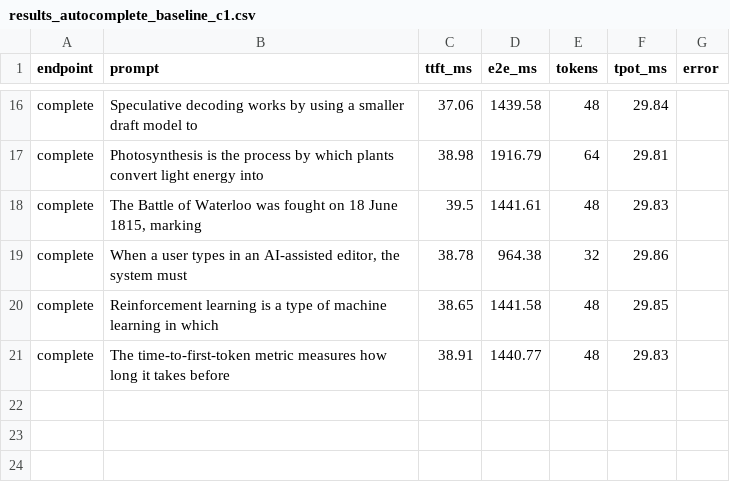
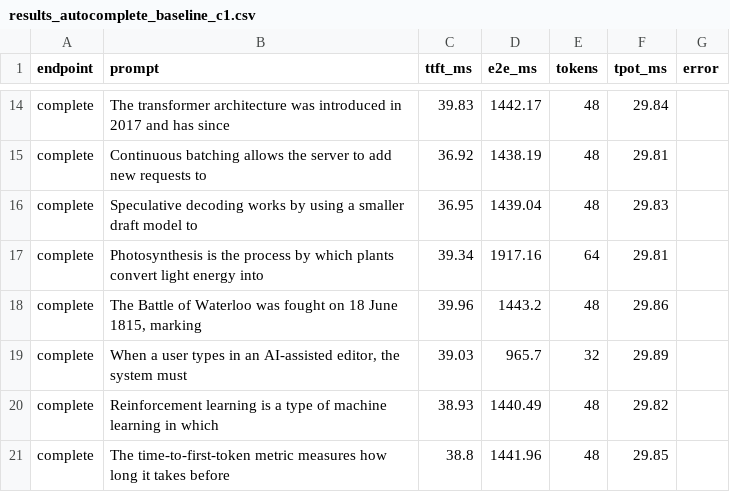
Before and after one commit to WaqasAhmed27/pdc_inference, a CSV file: results/results_autocomplete_baseline_c1.csv, drawn as a sheet; only a part is shown, gaps mark what is left out; removed rows and columns are numbered as before the commit, all else as after; the diff covers the shown part only; the diff names each change by its address in the sheet, - before the commit and + after, or states it on an @@ line.

```diff
--- a/results/results_autocomplete_baseline_c1.csv
+++ b/results/results_autocomplete_baseline_c1.csv
-B14 (prompt): Speculative decoding works by using a smaller draft model to
+B14 (prompt): The transformer architecture was introduced in 2017 and has since
-C14 (ttft_ms): 37.06
+C14 (ttft_ms): 39.83
-D14 (e2e_ms): 1439.58
+D14 (e2e_ms): 1442.17
+row 15: complete | Continuous batching allows the server to add new requests to | 36.92 | 1438.19 | 48 | 29.81
+row 16: complete | Speculative decoding works by using a smaller draft model to | 36.95 | 1439.04 | 48 | 29.83
-C17 (ttft_ms): 38.98
+C17 (ttft_ms): 39.34
-D17 (e2e_ms): 1916.79
+D17 (e2e_ms): 1917.16
-C18 (ttft_ms): 39.5
+C18 (ttft_ms): 39.96
-D18 (e2e_ms): 1441.61
+D18 (e2e_ms): 1443.2
-F18 (tpot_ms): 29.83
+F18 (tpot_ms): 29.86
-C19 (ttft_ms): 38.78
+C19 (ttft_ms): 39.03
-D19 (e2e_ms): 964.38
+D19 (e2e_ms): 965.7
-F19 (tpot_ms): 29.86
+F19 (tpot_ms): 29.89
+row 20: complete | Reinforcement learning is a type of machine learning in which | 38.93 | 1440.49 | 48 | 29.82
-B21 (prompt): Reinforcement learning is a type of machine learning in which
+B21 (prompt): The time-to-first-token metric measures how long it takes before
-C21 (ttft_ms): 38.65
+C21 (ttft_ms): 38.8
-D21 (e2e_ms): 1441.58
+D21 (e2e_ms): 1441.96
-row 21: complete | The time-to-first-token metric measures how long it takes before | 38.91 | 1440.77 | 48 | 29.83
```
Also changed, not shown: 2 removed rows and 32 edited cells elsewhere in this file, results/phase3_prefill_cold.csv, results/phase3_prefill_warm.csv, 15 other files.
